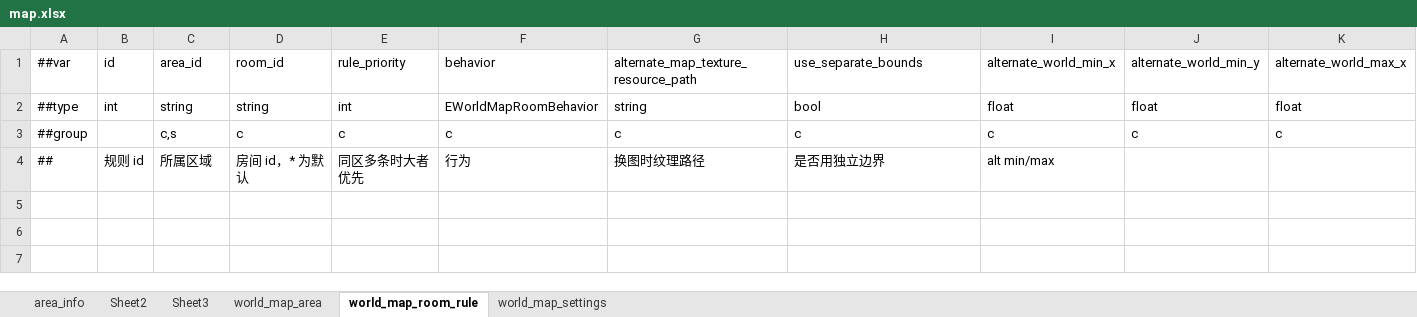
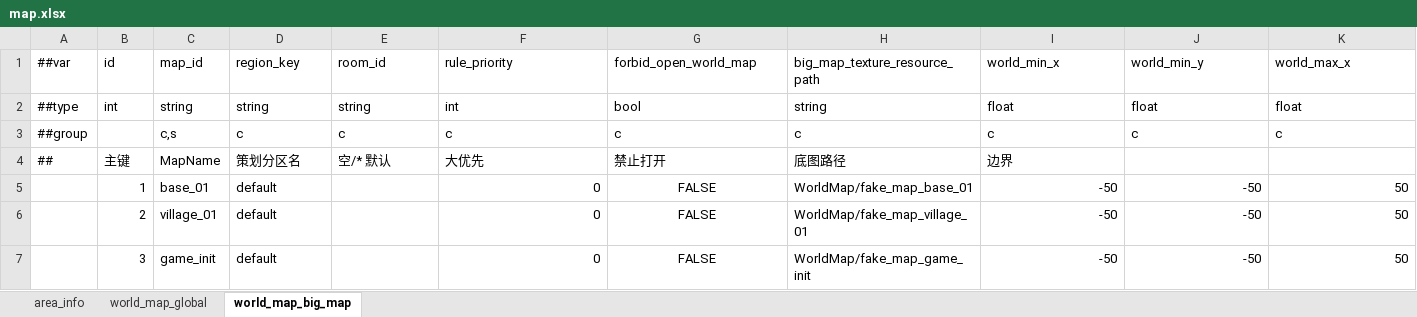
Before and after one commit to nmbswls/FkSucProj, an Excel workbook: Config/Datas/map.xlsx, sheet world_map_big_map, drawn as a sheet; only a part is shown; values as stored, in another font and other column widths than the file's, no borders; removed rows and columns are numbered as before the commit, all else as after; rows hold the shown columns only; the diff covers the shown part only; the diff names each change by its address in the sheet, - before the commit and + after, or states it on an @@ line.

```diff
--- a/Config/Datas/map.xlsx (sheet world_map_big_map)
+++ b/Config/Datas/map.xlsx (sheet world_map_big_map)
-sheet tab: world_map_area
+sheet tab: world_map_global
-sheet tab: world_map_room_rule
+sheet tab: world_map_big_map
-sheet tab: Sheet2
-sheet tab: Sheet3
-sheet tab: world_map_settings
-C1: area_id
+C1: map_id
-D1: room_id
+D1: region_key
-E1: rule_priority
+E1: room_id
-F1: behavior
+F1: rule_priority
-G1: alternate_map_texture_resource_path
+G1: forbid_open_world_map
-H1: use_separate_bounds
+H1: big_map_texture_resource_path
-I1: alternate_world_min_x
+I1: world_min_x
-J1: alternate_world_min_y
+J1: world_min_y
-K1: alternate_world_max_x
+K1: world_max_x
-E2: int
+E2: string
-F2: EWorldMapRoomBehavior
+F2: int
-G2: string
+G2: bool
-H2: bool
+H2: string
-row 4: ## | 规则 id | 所属区域 | 房间 id，* 为默认 | 同区多条时大者优先 | 行为 | 换图时纹理路径 | 是否用独立边界 | alt min/max
+row 4: ## | 主键 | MapName | 策划分区名 | 空/* 默认 | 大优先 | 禁止打开 | 底图路径 | 边界
+row 5:  | 1 | base_01 | default |  | 0 | FALSE | WorldMap/fake_map_base_01 | -50 | -50 | 50
+row 6:  | 2 | village_01 | default |  | 0 | FALSE | WorldMap/fake_map_village_01 | -50 | -50 | 50
+row 7:  | 3 | game_init | default |  | 0 | FALSE | WorldMap/fake_map_game_init | -50 | -50 | 50
```
Also changed, not shown: 1 edited cell elsewhere in this sheet, sheet world_map_global, Config/Datas/__tables__.xlsx, 23 other files.
